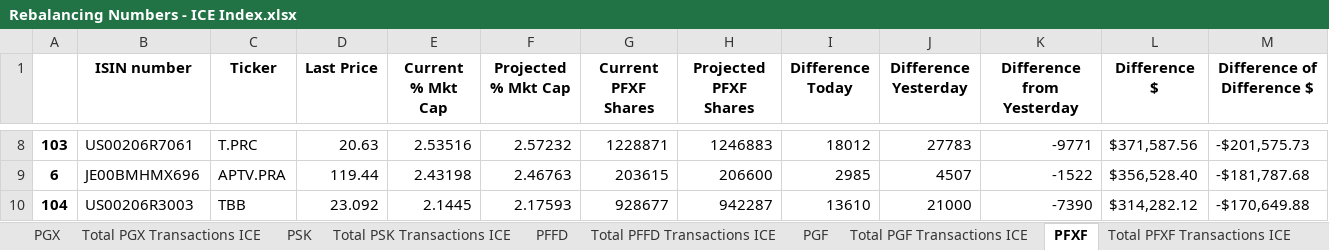
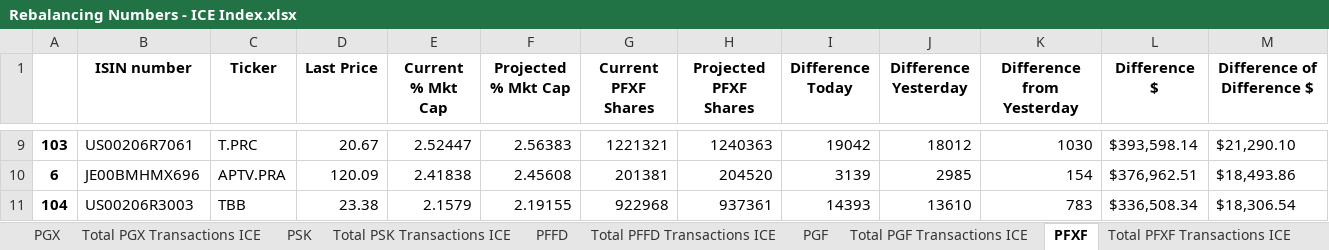
Before and after one commit to mskhan001/Rebalancing-Project, an Excel workbook: Old/Rebalancing Numbers - ICE Index.xlsx, sheet PFXF, drawn as a sheet; only a part is shown, gaps mark what is left out; values as stored, in another font and other column widths than the file's, no borders; addresses are those after the commit; the diff covers the shown part only; the diff names each change by its address in the sheet, - before the commit and + after, or states it on an @@ line.

```diff
--- a/Old/Rebalancing Numbers - ICE Index.xlsx (sheet PFXF)
+++ b/Old/Rebalancing Numbers - ICE Index.xlsx (sheet PFXF)
-D9 (Last Price): 20.63
+D9 (Last Price): 20.67
-E9 (Current % Mkt Cap): 2.53516
+E9 (Current % Mkt Cap): 2.52447
-F9 (Projected % Mkt Cap): 2.57232
+F9 (Projected % Mkt Cap): 2.56383
-G9 (Current PFXF Shares): 1228871
+G9 (Current PFXF Shares): 1221321
-H9 (Projected PFXF Shares): 1246883
+H9 (Projected PFXF Shares): 1240363
-I9 (Difference Today): 18012
+I9 (Difference Today): 19042
-J9 (Difference Yesterday): 27783
+J9 (Difference Yesterday): 18012
-K9 (Difference from Yesterday): -9771
+K9 (Difference from Yesterday): 1030
-L9 (Difference $): $371,587.56
+L9 (Difference $): $393,598.14
-M9 (Difference of Difference $): -$201,575.73
+M9 (Difference of Difference $): $21,290.10
-D10 (Last Price): 119.44
+D10 (Last Price): 120.09
-E10 (Current % Mkt Cap): 2.43198
+E10 (Current % Mkt Cap): 2.41838
-F10 (Projected % Mkt Cap): 2.46763
+F10 (Projected % Mkt Cap): 2.45608
-G10 (Current PFXF Shares): 203615
+G10 (Current PFXF Shares): 201381
-H10 (Projected PFXF Shares): 206600
+H10 (Projected PFXF Shares): 204520
-I10 (Difference Today): 2985
+I10 (Difference Today): 3139
-J10 (Difference Yesterday): 4507
+J10 (Difference Yesterday): 2985
-K10 (Difference from Yesterday): -1522
+K10 (Difference from Yesterday): 154
-L10 (Difference $): $356,528.40
+L10 (Difference $): $376,962.51
-M10 (Difference of Difference $): -$181,787.68
+M10 (Difference of Difference $): $18,493.86
-D11 (Last Price): 23.092
+D11 (Last Price): 23.38
-E11 (Current % Mkt Cap): 2.1445
+E11 (Current % Mkt Cap): 2.1579
-F11 (Projected % Mkt Cap): 2.17593
+F11 (Projected % Mkt Cap): 2.19155
-G11 (Current PFXF Shares): 928677
+G11 (Current PFXF Shares): 922968
-H11 (Projected PFXF Shares): 942287
+H11 (Projected PFXF Shares): 937361
-I11 (Difference Today): 13610
+I11 (Difference Today): 14393
-J11 (Difference Yesterday): 21000
+J11 (Difference Yesterday): 13610
-K11 (Difference from Yesterday): -7390
+K11 (Difference from Yesterday): 783
-L11 (Difference $): $314,282.12
+L11 (Difference $): $336,508.34
-M11 (Difference of Difference $): -$170,649.88
+M11 (Difference of Difference $): $18,306.54
```
Also changed, not shown: 47 added rows, 47 removed rows and 677 edited cells elsewhere in this sheet, sheet PFF, sheet PGX, sheet PFFD, sheet PSK, sheet PGF, sheet PFFV, 7 more sheets, Old/PFF ETF vs ICE.xlsx, Old/PGF ETF vs ICE.xlsx, 22 other files.
